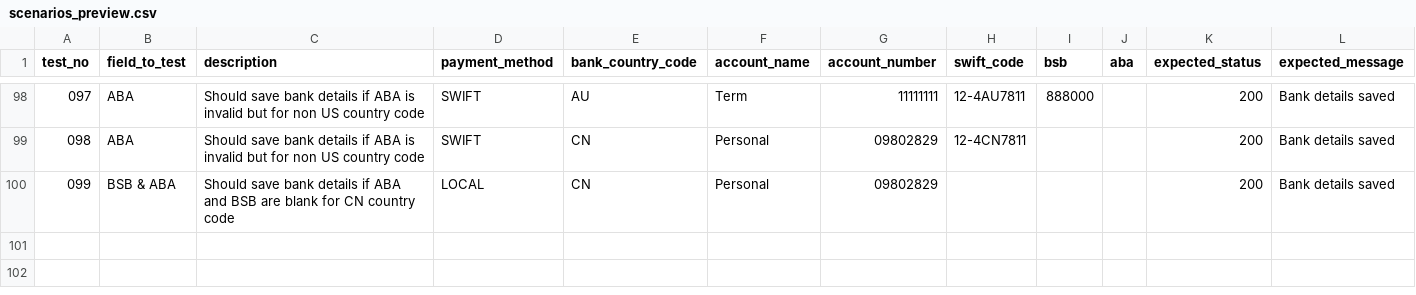
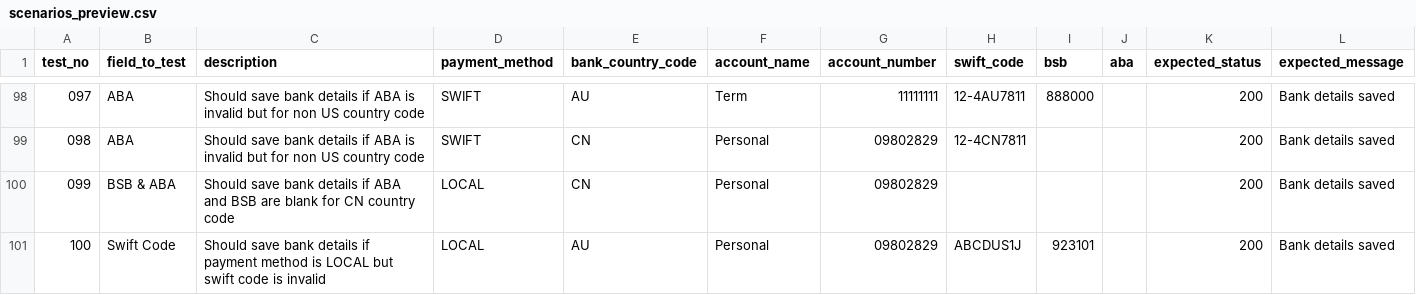
Before and after one commit to elainedcb/airwallex-qa-challenge, a CSV file: dataGenerator/data/scenarios_preview.csv, drawn as a sheet; only a part is shown, gaps mark what is left out; the diff names each change by its address in the sheet, - before the commit and + after, or states it on an @@ line.

```diff
--- a/dataGenerator/data/scenarios_preview.csv
+++ b/dataGenerator/data/scenarios_preview.csv
+row 101: 100 | Swift Code | Should save bank details if payment method is LOCAL but swift code is invalid | LOCAL | AU | Personal | 09802829 | ABCDUS1J | 923101 |  | 200 | Bank details saved
```
Also changed, not shown: 16 other files.
